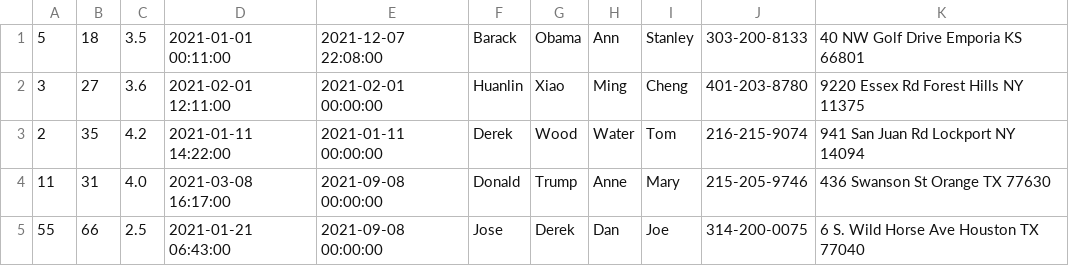
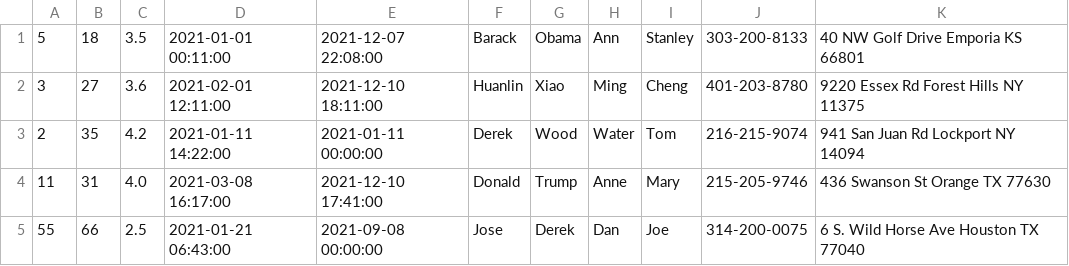
Before and after one commit to bw98/DayCare, a CSV file: src/main/java/edu/neu/csye6200/daycare/students.csv, drawn as a sheet.

```diff
--- a/src/main/java/edu/neu/csye6200/daycare/students.csv
+++ b/src/main/java/edu/neu/csye6200/daycare/students.csv
@@ -1,5 +1,5 @@
 5,18,3.5,2021-01-01 00:11:00,2021-12-07 22:08:00,Barack, Obama,Ann,Stanley,303-200-8133,40 NW Golf Drive Emporia KS 66801
-3,27,3.6,2021-02-01 12:11:00,2021-02-01 00:00:00,Huanlin, Xiao,Ming,Cheng,401-203-8780,9220 Essex Rd Forest Hills NY 11375
+3,27,3.6,2021-02-01 12:11:00,2021-12-10 18:11:00,Huanlin, Xiao,Ming,Cheng,401-203-8780,9220 Essex Rd Forest Hills NY 11375
 2,35,4.2,2021-01-11 14:22:00,2021-01-11 00:00:00,Derek, Wood,Water,Tom,216-215-9074,941 San Juan Rd Lockport NY 14094
-11,31,4.0,2021-03-08 16:17:00,2021-09-08 00:00:00,Donald, Trump,Anne,Mary,215-205-9746,436 Swanson St Orange TX 77630
+11,31,4.0,2021-03-08 16:17:00,2021-12-10 17:41:00,Donald, Trump,Anne,Mary,215-205-9746,436 Swanson St Orange TX 77630
 55,66,2.5,2021-01-21 06:43:00,2021-09-08 00:00:00,Jose, Derek,Dan,Joe,314-200-0075,6 S. Wild Horse Ave Houston TX 77040
```
Also changed, not shown: 2 other files.
